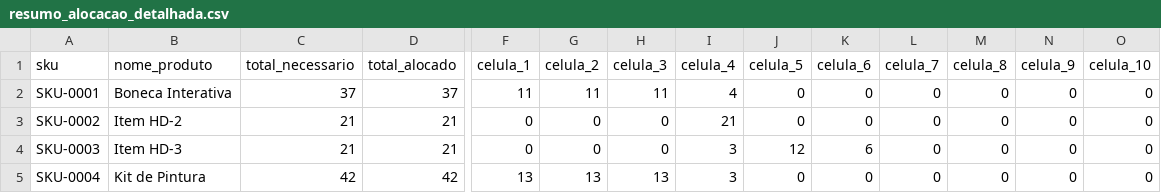
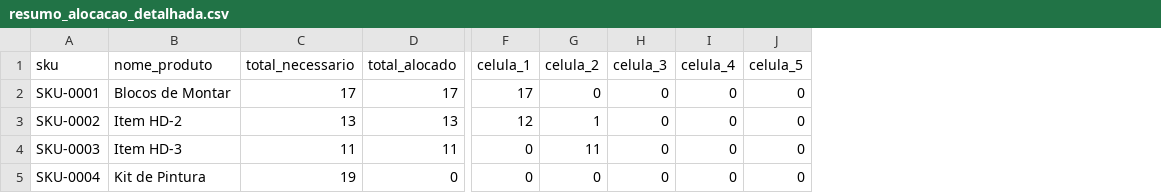
Before and after one commit to vferreira11/app-ef-log, a CSV file: data/resumo_alocacao_detalhada.csv, drawn as a sheet; only a part is shown, gaps mark what is left out; the diff covers the shown part only; the diff names each change by its address in the sheet, - before the commit and + after, or states it on an @@ line.

```diff
--- a/data/resumo_alocacao_detalhada.csv
+++ b/data/resumo_alocacao_detalhada.csv
-column K (celula_6), rows 2-5: 0 | 0 | 6 | 0
-column L (celula_7), rows 2-5: all 0
-column M (celula_8), rows 2-5: all 0
-column N (celula_9), rows 2-5: all 0
-column O (celula_10), rows 2-5: all 0
-B2 (nome_produto): Boneca Interativa
+B2 (nome_produto): Blocos de Montar
-C2 (total_necessario): 37
+C2 (total_necessario): 17
-D2 (total_alocado): 37
+D2 (total_alocado): 17
-F2 (celula_1): 11
+F2 (celula_1): 17
-G2 (celula_2): 11
+G2 (celula_2): 0
-H2 (celula_3): 11
+H2 (celula_3): 0
-I2 (celula_4): 4
+I2 (celula_4): 0
-C3 (total_necessario): 21
+C3 (total_necessario): 13
-D3 (total_alocado): 21
+D3 (total_alocado): 13
-F3 (celula_1): 0
+F3 (celula_1): 12
-G3 (celula_2): 0
+G3 (celula_2): 1
-I3 (celula_4): 21
+I3 (celula_4): 0
-C4 (total_necessario): 21
+C4 (total_necessario): 11
-D4 (total_alocado): 21
+D4 (total_alocado): 11
-G4 (celula_2): 0
+G4 (celula_2): 11
-I4:I5 (celula_4): 3
+I4:I5 (celula_4): 0
-J4 (celula_5): 12
+J4 (celula_5): 0
-C5 (total_necessario): 42
+C5 (total_necessario): 19
-D5 (total_alocado): 42
+D5 (total_alocado): 0
-F5 (celula_1): 13
+F5 (celula_1): 0
-G5 (celula_2): 13
+G5 (celula_2): 0
-H5 (celula_3): 13
+H5 (celula_3): 0
```
Also changed, not shown: 8 removed rows and 36 edited cells elsewhere in this file, data/produtos_simulados.csv, 5 other files.
